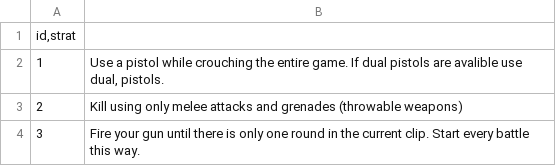
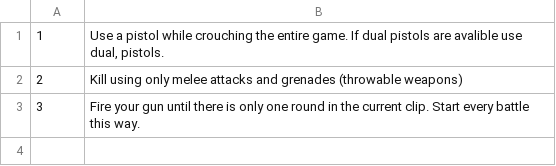
Before and after one commit to Spaceface16518/Strat-Roulette, a TSV file: data/strats.tsv, drawn as a sheet; the diff names each change by its address in the sheet, - before the commit and + after, or states it on an @@ line.

Commit message:
Update strats.tsv

```diff
--- a/data/strats.tsv
+++ b/data/strats.tsv
-row 1: id,strat
```
